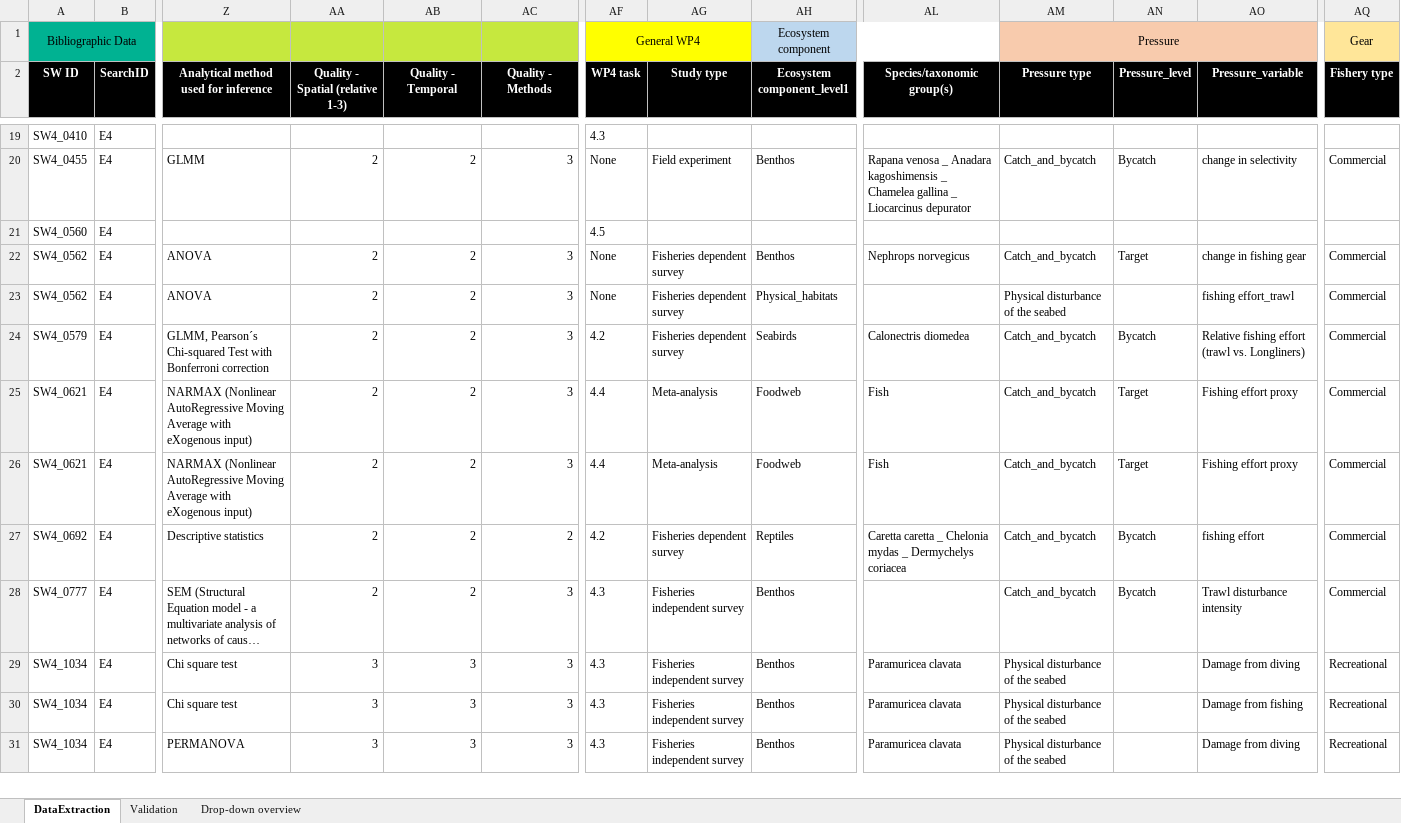
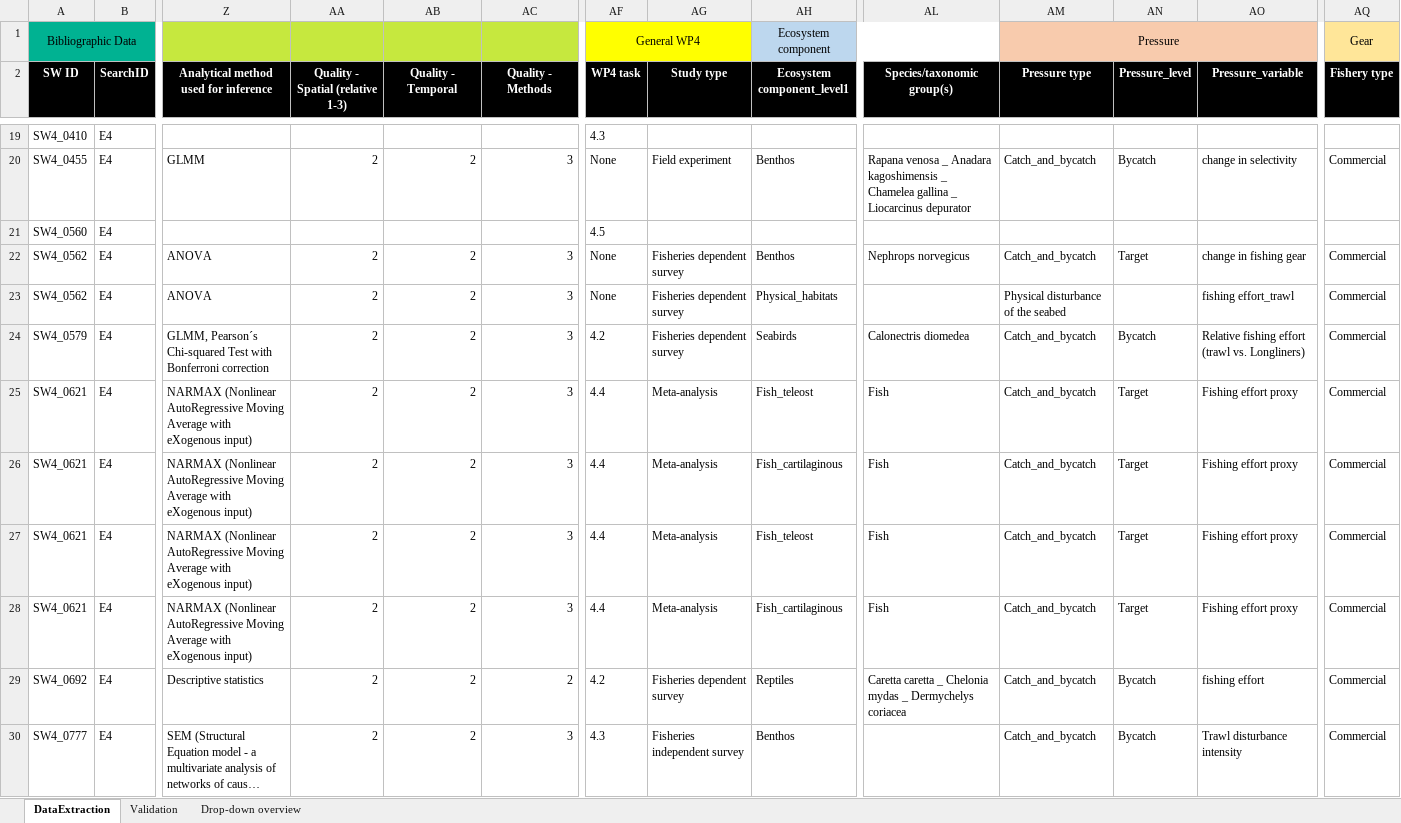
Before and after one commit to ices-tools-dev/SEAwise, an Excel workbook: Systematic Reviews/Analysis Task 4.1/Data_Extraction_Files/DataExtractionForm_WP4_Thuenen.xlsx, sheet DataExtraction, drawn as a sheet; only a part is shown, gaps mark what is left out; the shorter side is filled out with more unchanged rows; long unchanged cells end in …; values as stored, in another font and other column widths than the file's, no borders; addresses are those after the commit; rows hold the shown columns only; the diff names each change by its address in the sheet, - before the commit and + after, or states it on an @@ line.

Commit message:
update data extraction files cleaning Species/taxo column and categorizing pressure variables

```diff
--- a/Systematic Reviews/Analysis Task 4.1/Data_Extraction_Files/DataExtractionForm_WP4_Thuenen.xlsx (sheet DataExtraction)
+++ b/Systematic Reviews/Analysis Task 4.1/Data_Extraction_Files/DataExtractionForm_WP4_Thuenen.xlsx (sheet DataExtraction)
-AH25 (Ecosystem component_level1): Foodweb
+AH25 (Ecosystem component_level1): Fish_teleost
+row 26: SW4_0621 | E4 | NARMAX (Nonlinear AutoRegressive Moving Average with eXogenous input) | 2 | 2 | 3 | 4.4 | Meta-analysis | Fish_cartilaginous | Fish | Catch_and_bycatch | Target | Fishing effort proxy | Commercial
-AH27 (Ecosystem component_level1): Foodweb
+AH27 (Ecosystem component_level1): Fish_teleost
+row 28: SW4_0621 | E4 | NARMAX (Nonlinear AutoRegressive Moving Average with eXogenous input) | 2 | 2 | 3 | 4.4 | Meta-analysis | Fish_cartilaginous | Fish | Catch_and_bycatch | Target | Fishing effort proxy | Commercial
```
Also changed, not shown: Systematic Reviews/Analysis Task 4.1/Data_Extraction_Files/DataExtractionForm_WP4_Astarloa.xlsx, Systematic Reviews/Analysis Task 4.1/Data_Extraction_Files/DataExtractionForm_WP4_Seghers.xlsx, 3 other files.
